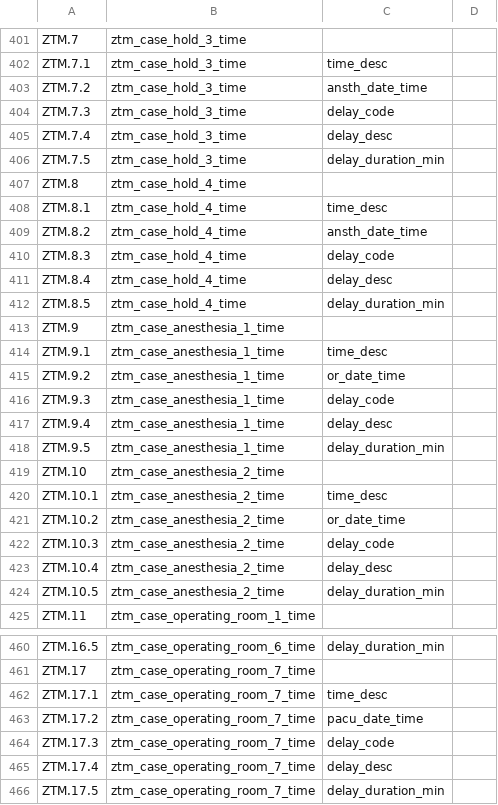
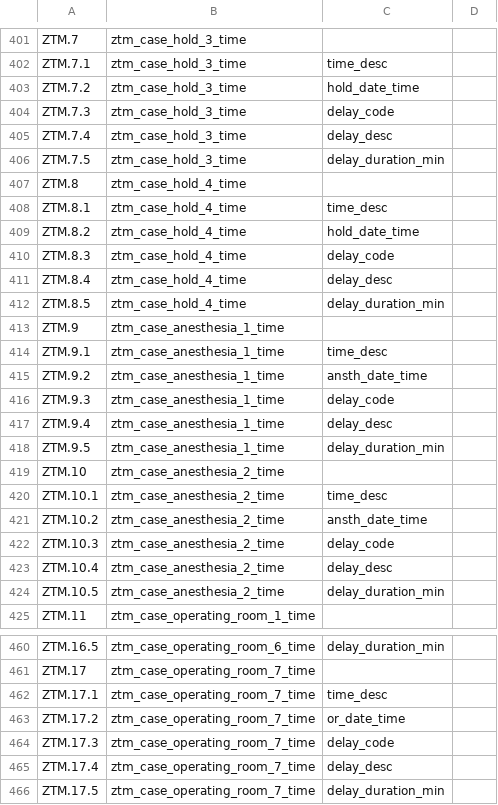
Before and after one commit to djonnadula/CDM-HL7, a CSV file: cdm-scripts/templates/hl7MapIpeople2.5.MT6.0.csv, drawn as a sheet; only a part is shown, gaps mark what is left out; the diff covers the shown part only.

Commit message:
EBA-605: updating segments for new IPLORU MT 6.0 template

```diff
--- a/cdm-scripts/templates/hl7MapIpeople2.5.MT6.0.csv
+++ b/cdm-scripts/templates/hl7MapIpeople2.5.MT6.0.csv
@@ -402,3 +402,3 @@ ZTM.7,ztm_case_hold_3_time,,,,,
 ZTM.7.1,ztm_case_hold_3_time,time_desc,,,,
-ZTM.7.2,ztm_case_hold_3_time,ansth_date_time,,,,
+ZTM.7.2,ztm_case_hold_3_time,hold_date_time,,,,
 ZTM.7.3,ztm_case_hold_3_time,delay_code,,,,
@@ -408,3 +408,3 @@ ZTM.8,ztm_case_hold_4_time,,,,,
 ZTM.8.1,ztm_case_hold_4_time,time_desc,,,,
-ZTM.8.2,ztm_case_hold_4_time,ansth_date_time,,,,
+ZTM.8.2,ztm_case_hold_4_time,hold_date_time,,,,
 ZTM.8.3,ztm_case_hold_4_time,delay_code,,,,
@@ -414,3 +414,3 @@ ZTM.9,ztm_case_anesthesia_1_time,,,,,
 ZTM.9.1,ztm_case_anesthesia_1_time,time_desc,,,,
-ZTM.9.2,ztm_case_anesthesia_1_time,or_date_time,,,,
+ZTM.9.2,ztm_case_anesthesia_1_time,ansth_date_time,,,,
 ZTM.9.3,ztm_case_anesthesia_1_time,delay_code,,,,
@@ -420,3 +420,3 @@ ZTM.10,ztm_case_anesthesia_2_time,,,,,
 ZTM.10.1,ztm_case_anesthesia_2_time,time_desc,,,,
-ZTM.10.2,ztm_case_anesthesia_2_time,or_date_time,,,,
+ZTM.10.2,ztm_case_anesthesia_2_time,ansth_date_time,,,,
 ZTM.10.3,ztm_case_anesthesia_2_time,delay_code,,,,
@@ -462,3 +462,3 @@ ZTM.17,ztm_case_operating_room_7_time,,,,,
 ZTM.17.1,ztm_case_operating_room_7_time,time_desc,,,,
-ZTM.17.2,ztm_case_operating_room_7_time,pacu_date_time,,,,
+ZTM.17.2,ztm_case_operating_room_7_time,or_date_time,,,,
 ZTM.17.3,ztm_case_operating_room_7_time,delay_code,,,,
```
Also changed, not shown: 7 edited cells elsewhere in this file, 1 other file.
